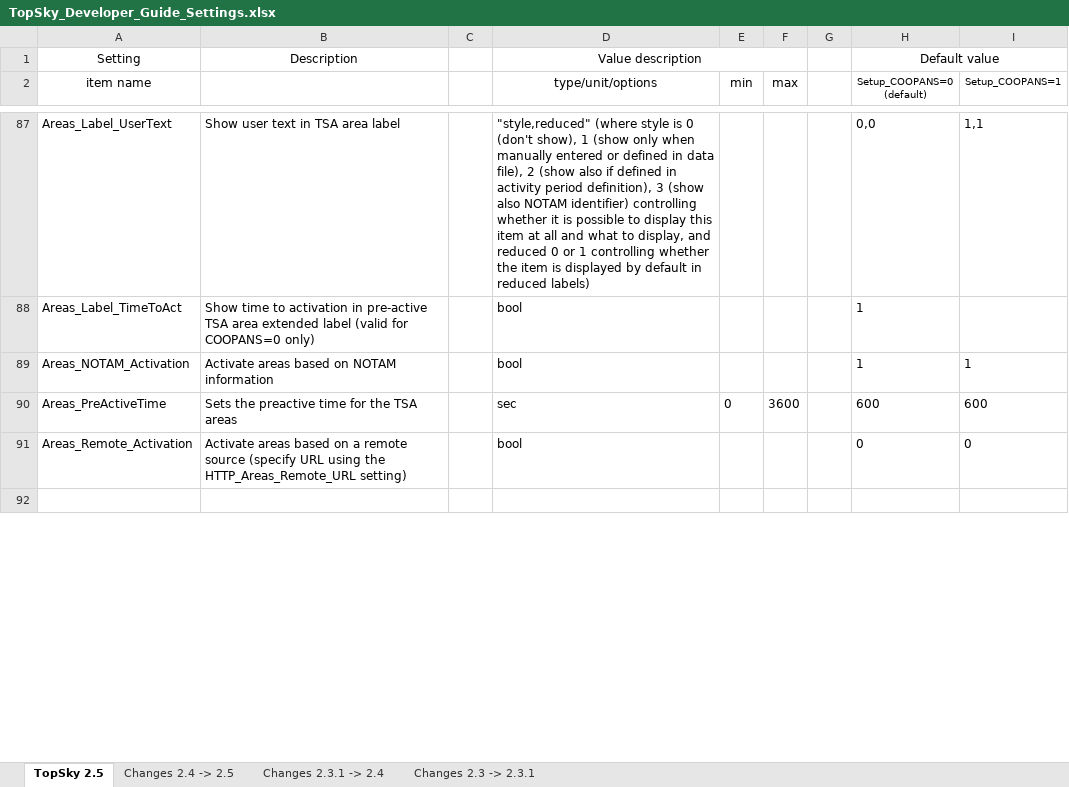
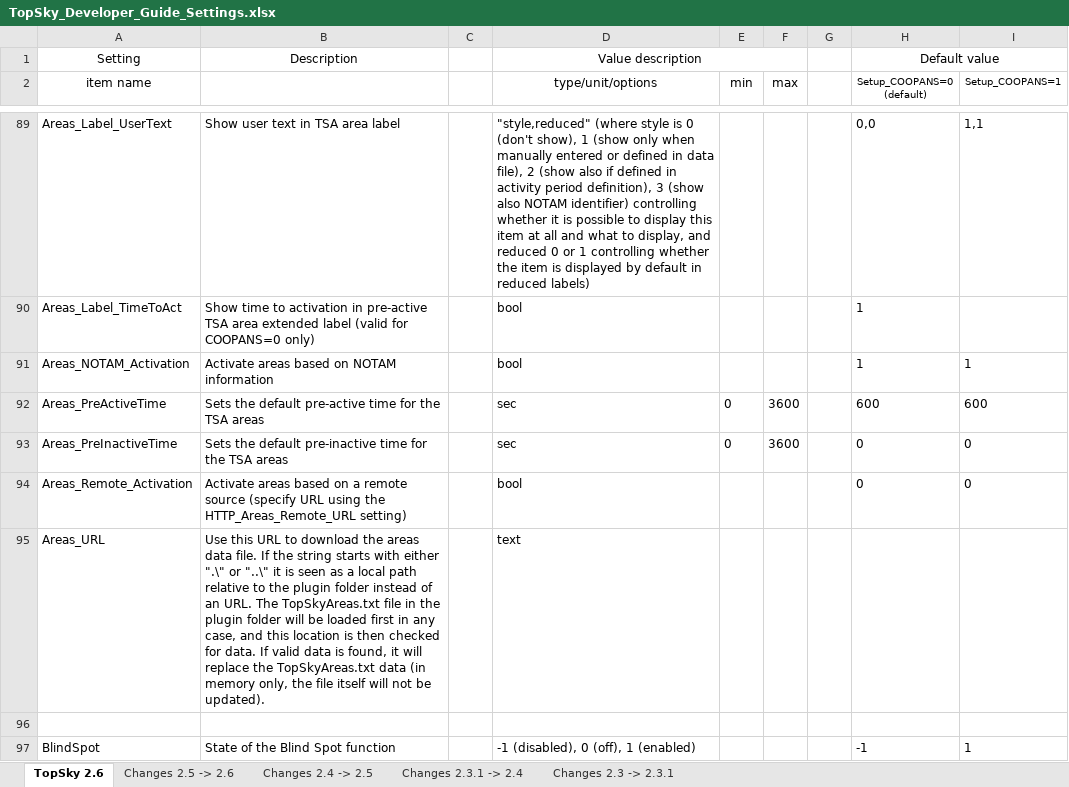
Before and after one commit to VATGER-Nav/edgg-package, an Excel workbook: EDGG/Plugins/Documentation/Topsky/Developer/TopSky_Developer_Guide_Settings.xlsx, sheet TopSky 2.6, drawn as a sheet; only a part is shown, gaps mark what is left out; values as stored, in another font and other column widths than the file's, no borders; conditional formats not drawn; addresses are those after the commit; the diff covers the shown part only; the diff names each change by its address in the sheet, - before the commit and + after, or states it on an @@ line.

```diff
--- a/EDGG/Plugins/Documentation/Topsky/Developer/TopSky_Developer_Guide_Settings.xlsx (sheet TopSky 2.6)
+++ b/EDGG/Plugins/Documentation/Topsky/Developer/TopSky_Developer_Guide_Settings.xlsx (sheet TopSky 2.6)
-sheet tab: TopSky 2.5
+sheet tab: TopSky 2.6
+sheet tab: Changes 2.5 -> 2.6
-B92: Sets the preactive time for…
+B92: Sets the default pre-active time for…
+row 93: Areas_PreInactiveTime | Sets the default pre-inactive time for the TSA areas |  | sec | 0 | 3600 |  | 0 | 0
-row 95: (empty)
+row 95: Areas_URL | Use this URL to download the areas data file. If the string starts with either ".\" or "..\" it is seen as a local path relative to the plugin folder instead of an URL. The TopSkyAreas.txt file in the plugin folder will be loaded first in any case, and this location is then checked for data. If valid data is found, it will replace the TopSkyAreas.txt data (in memory only, the file itself will not be updated). |  | text
+row 96: (empty)
+row 97: BlindSpot | State of the Blind Spot function |  | -1 (disabled), 0 (off), 1 (enabled) |  |  |  | -1 | 1
```
Also changed, not shown: 146 added rows, 9 removed rows, 5 moved rows and 100 edited cells elsewhere in this sheet, 58 other files.
